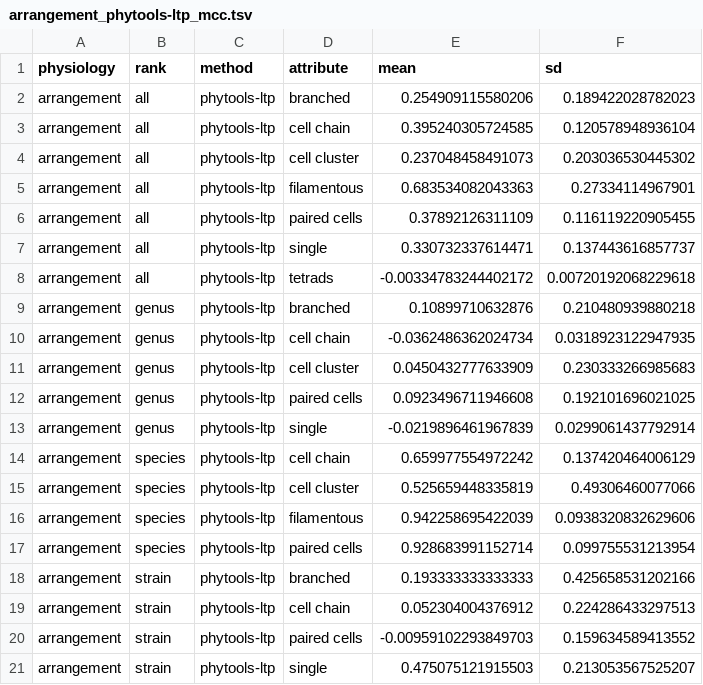
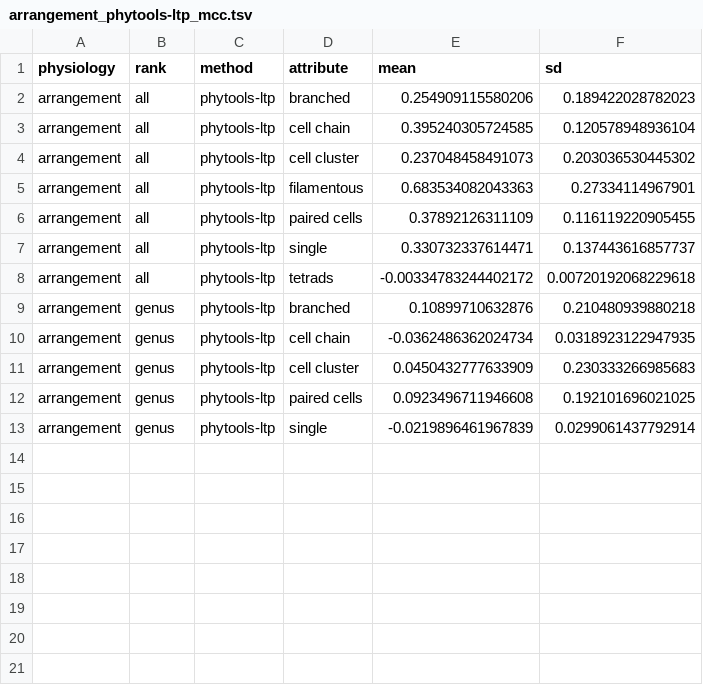
Before and after one commit to sdgamboa/taxPProValidation, a TSV file: discrete-multistate-intersection/arrangement_phytools-ltp_mcc.tsv, drawn as a sheet; the diff names each change by its address in the sheet, - before the commit and + after, or states it on an @@ line.

```diff
--- a/discrete-multistate-intersection/arrangement_phytools-ltp_mcc.tsv
+++ b/discrete-multistate-intersection/arrangement_phytools-ltp_mcc.tsv
-row 14: arrangement | species | phytools-ltp | cell chain | 0.659977554972242 | 0.137420464006129
-row 15: arrangement | species | phytools-ltp | cell cluster | 0.525659448335819 | 0.49306460077066
-row 16: arrangement | species | phytools-ltp | filamentous | 0.942258695422039 | 0.0938320832629606
-row 17: arrangement | species | phytools-ltp | paired cells | 0.928683991152714 | 0.099755531213954
-row 18: arrangement | strain | phytools-ltp | branched | 0.193333333333333 | 0.425658531202166
-row 19: arrangement | strain | phytools-ltp | cell chain | 0.052304004376912 | 0.224286433297513
-row 20: arrangement | strain | phytools-ltp | paired cells | -0.00959102293849703 | 0.159634589413552
-row 21: arrangement | strain | phytools-ltp | single | 0.475075121915503 | 0.213053567525207
```
Also changed, not shown: discrete-multistate-intersection/discrete_multistate_summary.tsv, discrete-multistate-intersection/hemolysis_phytools-ltp_mcc.tsv, 36 other files.
